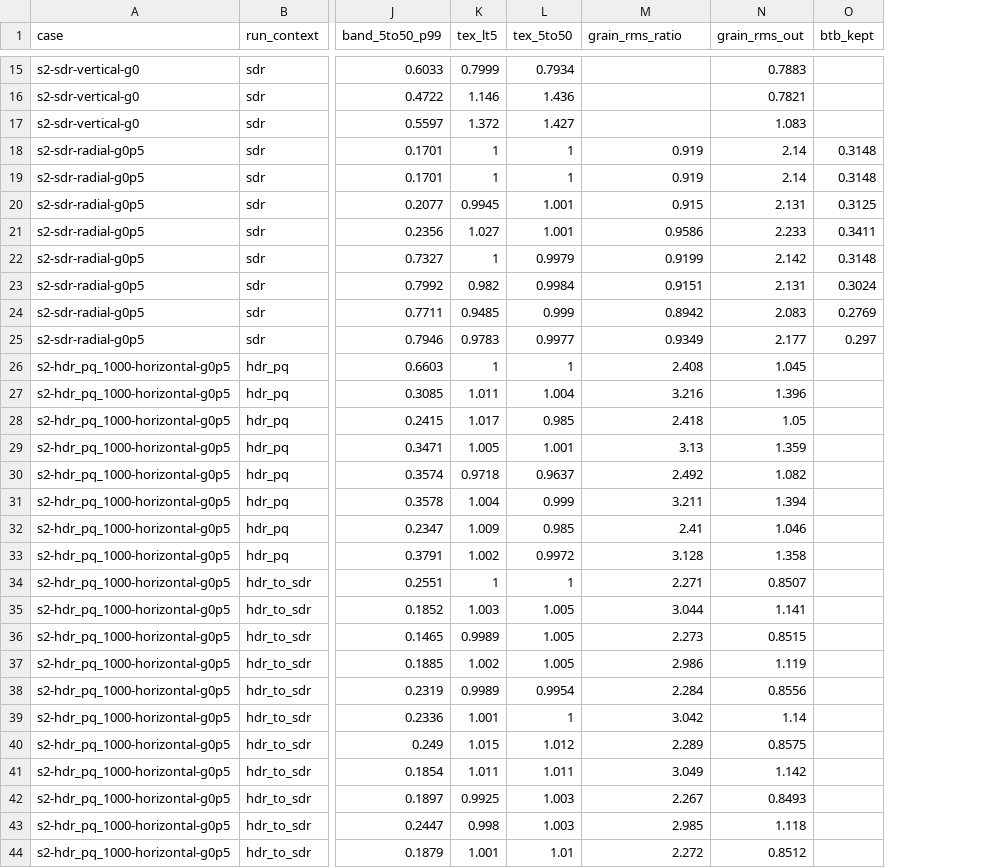
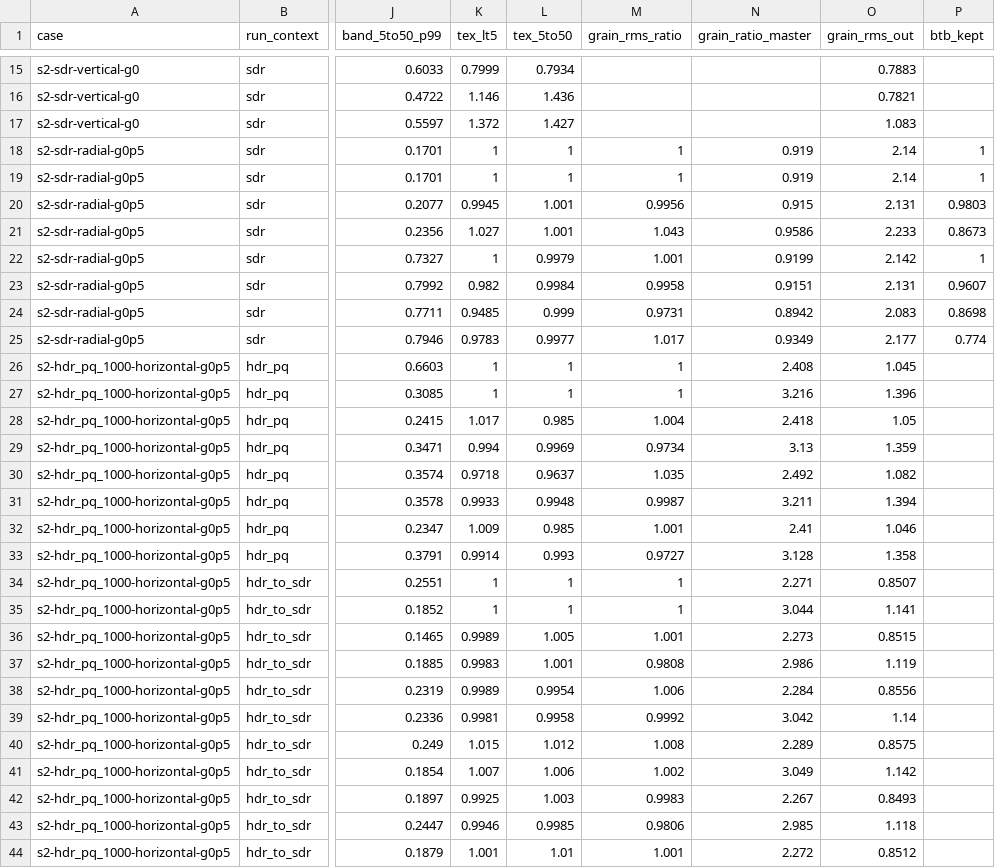
Before and after one commit to VideoProcessor-V/videoprocessor, a CSV file: tools/eval/prototypes/stack_s2/stack_s2.csv, drawn as a sheet; only a part is shown, gaps mark what is left out; addresses are those after the commit; the diff covers the shown part only; the diff names each change by its address in the sheet, - before the commit and + after, or states it on an @@ line.

```diff
--- a/tools/eval/prototypes/stack_s2/stack_s2.csv
+++ b/tools/eval/prototypes/stack_s2/stack_s2.csv
+column M (grain_rms_ratio), rows 18-44: 1 | 1 | 0.9956 | 1.043 | 1.001 | 0.9958 | 0.9731 | 1.017 | 1 | 1 | 1.004 | 0.9734 | 1.035 | 0.9987 | 1.001 | 0.9727 | 1 | 1 | 1.001 | 0.9808 | 1.006 | 0.9992 | 1.008 | 1.002 | 0.9983 | 0.9806 | 1.001
-N1: grain_rms_ratio
+N1: grain_ratio_master
-P18:P19 (btb_kept): 0.3148
+P18:P19 (btb_kept): 1
-P20 (btb_kept): 0.3125
+P20 (btb_kept): 0.9803
-P21 (btb_kept): 0.3411
+P21 (btb_kept): 0.8673
-P22 (btb_kept): 0.3148
+P22 (btb_kept): 1
-P23 (btb_kept): 0.3024
+P23 (btb_kept): 0.9607
-P24 (btb_kept): 0.2769
+P24 (btb_kept): 0.8698
-P25 (btb_kept): 0.297
+P25 (btb_kept): 0.774
-K27 (tex_lt5): 1.011
+K27 (tex_lt5): 1
-L27 (tex_5to50): 1.004
+L27 (tex_5to50): 1
-K29 (tex_lt5): 1.005
+K29 (tex_lt5): 0.994
-L29 (tex_5to50): 1.001
+L29 (tex_5to50): 0.9969
-K31 (tex_lt5): 1.004
+K31 (tex_lt5): 0.9933
-L31 (tex_5to50): 0.999
+L31 (tex_5to50): 0.9948
-K33 (tex_lt5): 1.002
+K33 (tex_lt5): 0.9914
-L33 (tex_5to50): 0.9972
+L33 (tex_5to50): 0.993
-K35 (tex_lt5): 1.003
+K35 (tex_lt5): 1
-L35 (tex_5to50): 1.005
+L35 (tex_5to50): 1
-K37 (tex_lt5): 1.002
+K37 (tex_lt5): 0.9983
-L37 (tex_5to50): 1.005
+L37 (tex_5to50): 1.001
-K39 (tex_lt5): 1.001
+K39 (tex_lt5): 0.9981
-L39 (tex_5to50): 1
+L39 (tex_5to50): 0.9958
-K41 (tex_lt5): 1.011
+K41 (tex_lt5): 1.007
-L41 (tex_5to50): 1.011
+L41 (tex_5to50): 1.006
-K43 (tex_lt5): 0.998
+K43 (tex_lt5): 0.9946
-L43 (tex_5to50): 1.003
+L43 (tex_5to50): 0.9985
```
Also changed, not shown: 56 edited cells elsewhere in this file, 5 other files.
